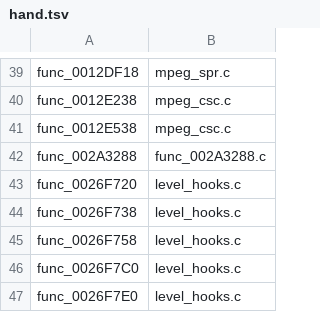
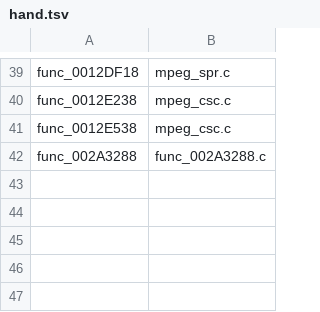
Before and after one commit to OpenRAC/OpenRAC, a TSV file: port/game/rac2-ntsc2/hand/hand.tsv, drawn as a sheet; only a part is shown, gaps mark what is left out; the diff names each change by its address in the sheet, - before the commit and + after, or states it on an @@ line.

```diff
--- a/port/game/rac2-ntsc2/hand/hand.tsv
+++ b/port/game/rac2-ntsc2/hand/hand.tsv
-row 43: func_0026F720 | level_hooks.c
-row 44: func_0026F738 | level_hooks.c
-row 45: func_0026F758 | level_hooks.c
-row 46: func_0026F7C0 | level_hooks.c
-row 47: func_0026F7E0 | level_hooks.c
```
Also changed, not shown: port/game/rac2-ntsc2/checks/assembly_allow.tsv, port/game/rac2-pal/hand/hand.tsv, 9 other files.
